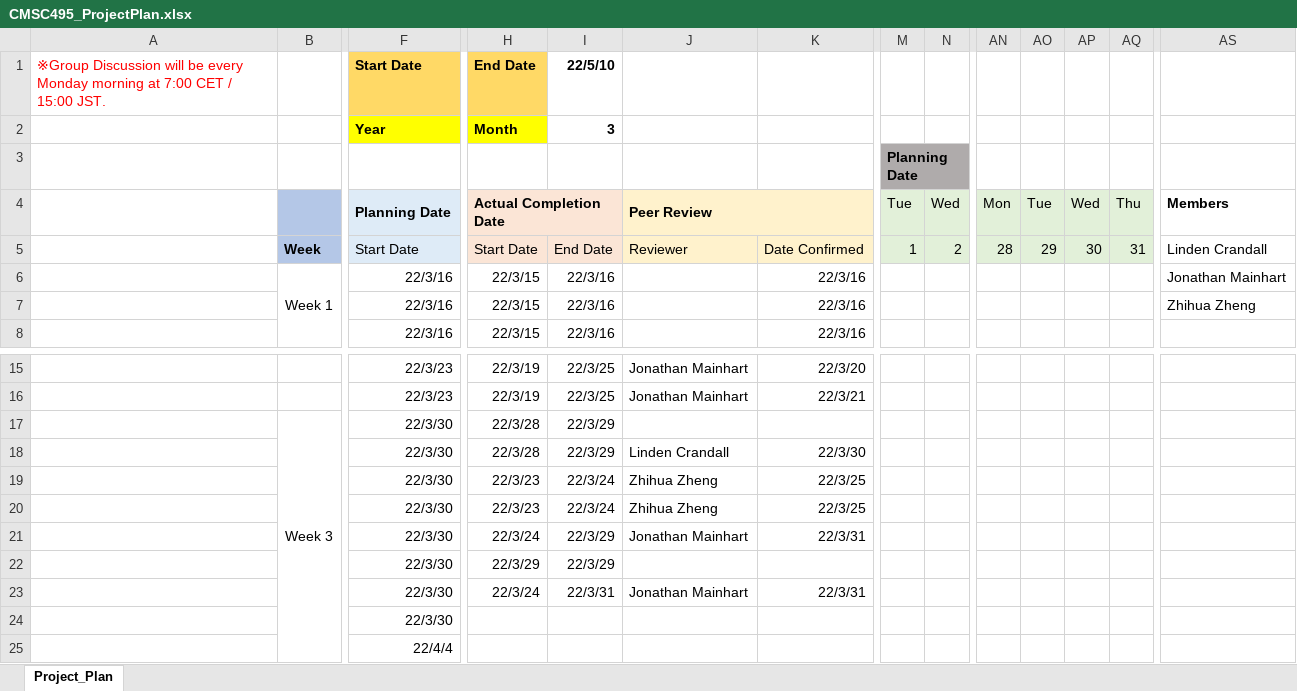
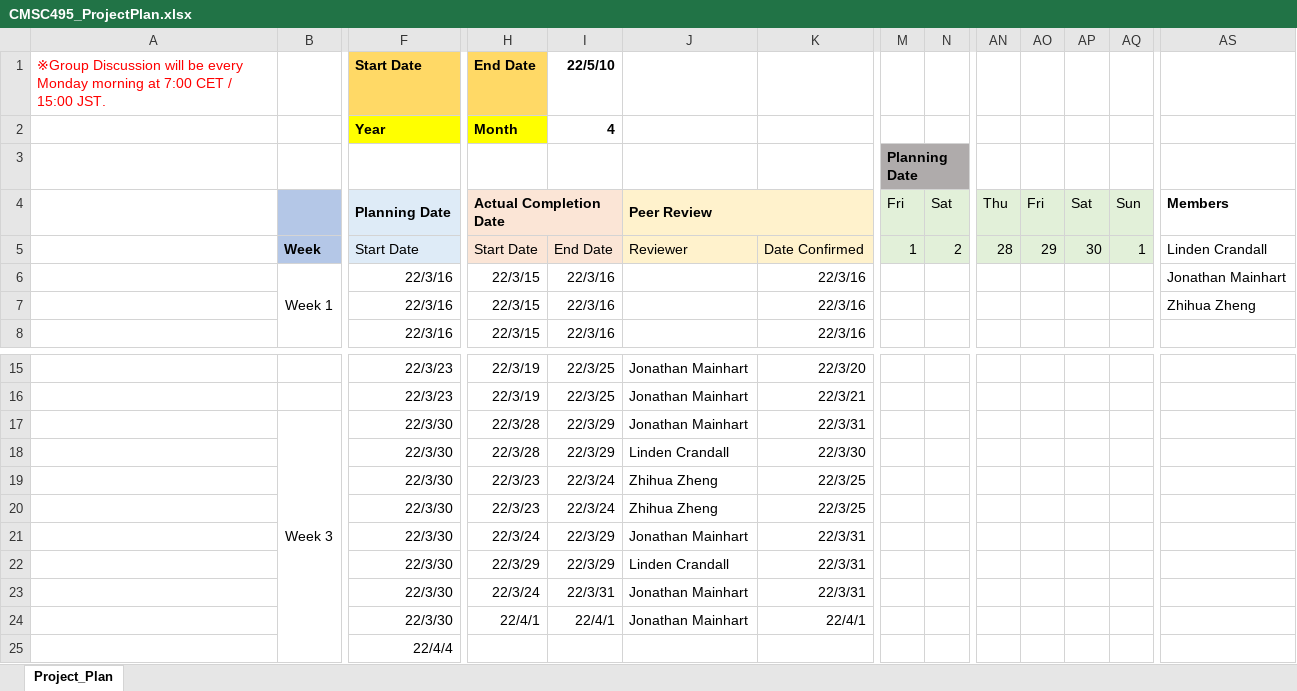
Before and after one commit to Jonmainhart/Steganosaurus, an Excel workbook: CMSC495_ProjectPlan.xlsx, sheet Project_Plan, drawn as a sheet; only a part is shown, gaps mark what is left out; values as stored, in another font and other column widths than the file's, no borders; conditional formats not drawn; removed rows and columns are numbered as before the commit, all else as after; rows hold the shown columns only; the diff names each change by its address in the sheet, - before the commit and + after, or states it on an @@ line.

Commit message:
Updated Week3 schedule

```diff
--- a/CMSC495_ProjectPlan.xlsx (sheet Project_Plan)
+++ b/CMSC495_ProjectPlan.xlsx (sheet Project_Plan)
-I2 (22/5/10): 3
+I2 (22/5/10): 4
-row 4:  |  | Planning Date | Actual Completion Date |  | Peer Review |  | Tue | Wed | Mon | Tue | Wed | Thu | Members
+row 4:  |  | Planning Date | Actual Completion Date |  | Peer Review |  | Fri | Sat | Thu | Fri | Sat | Sun | Members
-AQ5: 31
+AQ5: 1
-J17: (empty)
+J17: Jonathan Mainhart
-K17: (empty)
+K17: 22/3/31
-J22: (empty)
+J22: Linden Crandall
-K22: (empty)
+K22: 22/3/31
-H24 (End Date): (empty)
+H24 (End Date): 22/4/1
-I24 (22/5/10): (empty)
+I24 (22/5/10): 22/4/1
-J24: (empty)
+J24: Jonathan Mainhart
-K24: (empty)
+K24: 22/4/1
```
